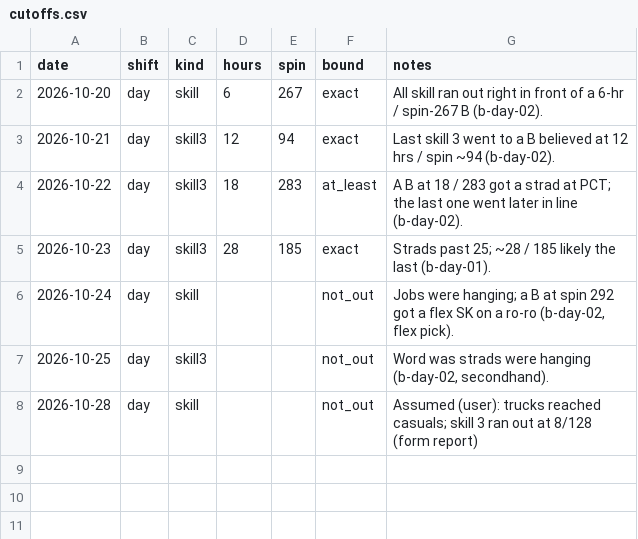
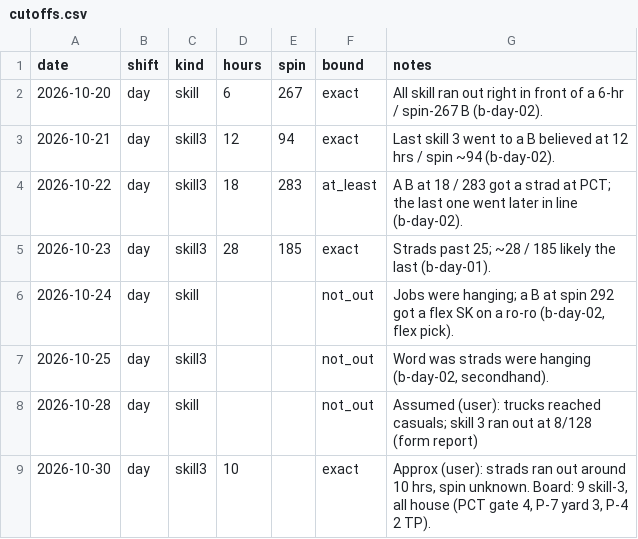
Before and after one commit to TheJoe1990/Ilwu, a CSV file: data/outcomes/cutoffs.csv, drawn as a sheet.

```diff
--- a/data/outcomes/cutoffs.csv
+++ b/data/outcomes/cutoffs.csv
@@ -8 +8,2 @@ date,shift,kind,hours,spin,bound,notes
 2026-10-28,day,skill,,,not_out,Assumed (user): trucks reached casuals; skill 3 ran out at 8/128 (form report)
+2026-10-30,day,skill3,10,,exact,"Approx (user): strads ran out around 10 hrs, spin unknown. Board: 9 skill-3, all house (PCT gate 4, P-7 yard 3, P-4 2 TP)."
```
Also changed, not shown: data/outcomes/b-day-01.csv, 1 other file.
